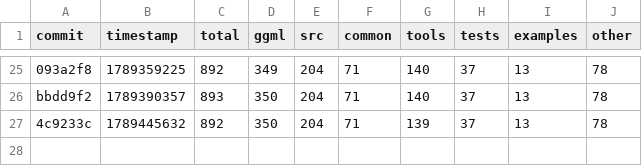
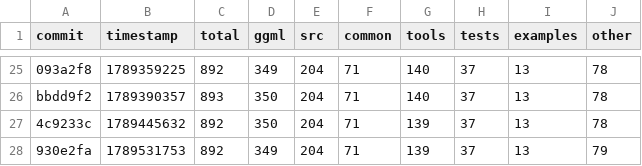
Before and after one commit to ggml-org/llama.cpp-dev, a CSV file: todo-counts.csv, drawn as a sheet; only a part is shown, gaps mark what is left out.

```diff
--- a/todo-counts.csv
+++ b/todo-counts.csv
@@ -27 +27,2 @@ bbdd9f2,1789390357,893,350,204,71,140,37,13,78
 4c9233c,1789445632,892,350,204,71,139,37,13,78
+930e2fa,1789531753,892,349,204,71,139,37,13,79
```
Also changed, not shown: 2 other files.
